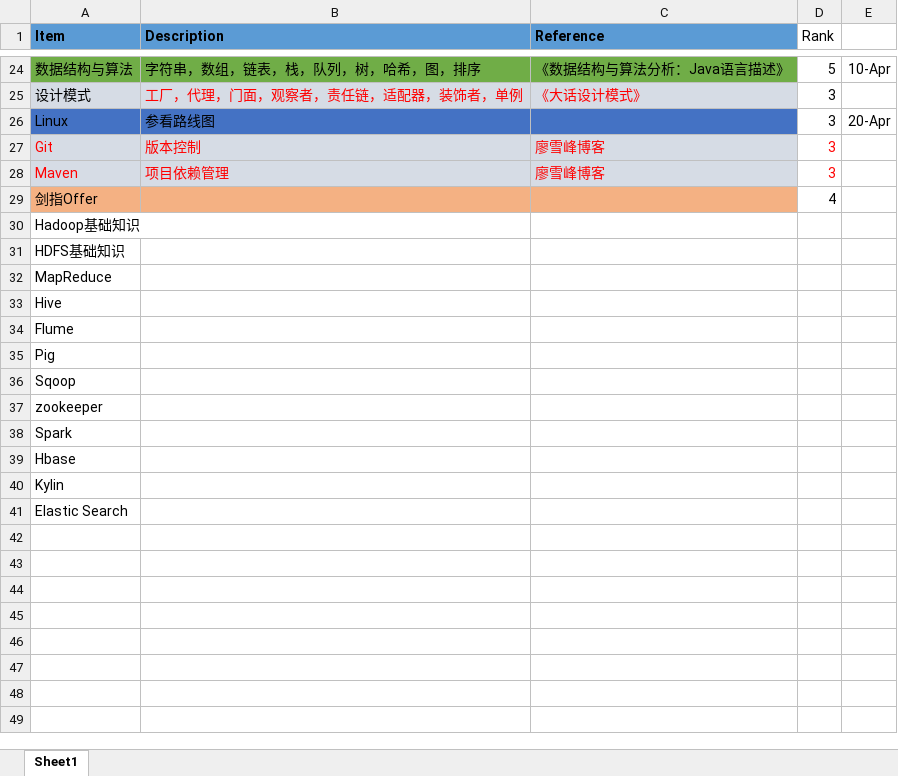
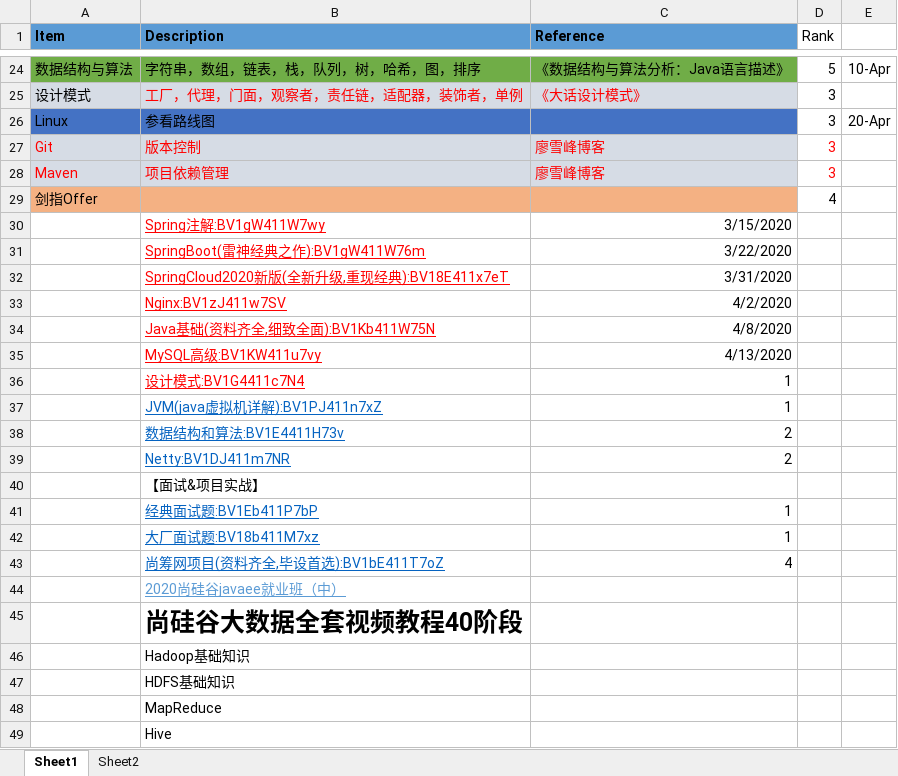
Before and after one commit to YiboXu/JavaLearning, an Excel workbook: Java Plan.xlsx, sheet Sheet1, drawn as a sheet; only a part is shown, gaps mark what is left out; values as stored, in another font and other column widths than the file's, no borders; removed rows and columns are numbered as before the commit, all else as after; the diff covers the shown part only; the diff names each change by its address in the sheet, - before the commit and + after, or states it on an @@ line.

```diff
--- a/Java Plan.xlsx (sheet Sheet1)
+++ b/Java Plan.xlsx (sheet Sheet1)
+sheet tab: Sheet2
-row 30: Hadoop基础知识
-row 31: HDFS基础知识
-row 32: MapReduce
-row 33: Hive
-row 34: Flume
-row 35: Pig
-row 36: Sqoop
-row 37: zookeeper
-row 38: Spark
-row 39: Hbase
-row 40: Kylin
-row 41: Elastic Search
+row 30:  | Spring注解:BV1gW411W7wy | 3/15/2020
+row 31:  | SpringBoot(雷神经典之作):BV1gW411W76m | 3/22/2020
+row 32:  | SpringCloud2020新版(全新升级,重现经典):BV18E411x7eT | 3/31/2020
+row 33:  | Nginx:BV1zJ411w7SV | 4/2/2020
+row 34:  | Java基础(资料齐全,细致全面):BV1Kb411W75N | 4/8/2020
+row 35:  | MySQL高级:BV1KW411u7vy | 4/13/2020
+row 36:  | 设计模式:BV1G4411c7N4 | 1
+row 37:  | JVM(java虚拟机详解):BV1PJ411n7xZ | 1
+row 38:  | 数据结构和算法:BV1E4411H73v | 2
+row 39:  | Netty:BV1DJ411m7NR | 2
+row 40:  | 【面试&项目实战】
+row 41:  | 经典面试题:BV1Eb411P7bP | 1
+row 42:  | 大厂面试题:BV18b411M7xz | 1
+row 43:  | 尚筹网项目(资料齐全,毕设首选):BV1bE411T7oZ | 4
+row 44:  | 2020尚硅谷javaee就业班（中）
+row 45:  | 尚硅谷大数据全套视频教程40阶段
+row 46:  | Hadoop基础知识
+row 47:  | HDFS基础知识
+row 48:  | MapReduce
+row 49:  | Hive
```
Also changed, not shown: 8 added rows and cell formats elsewhere in this sheet, 40 other files.
